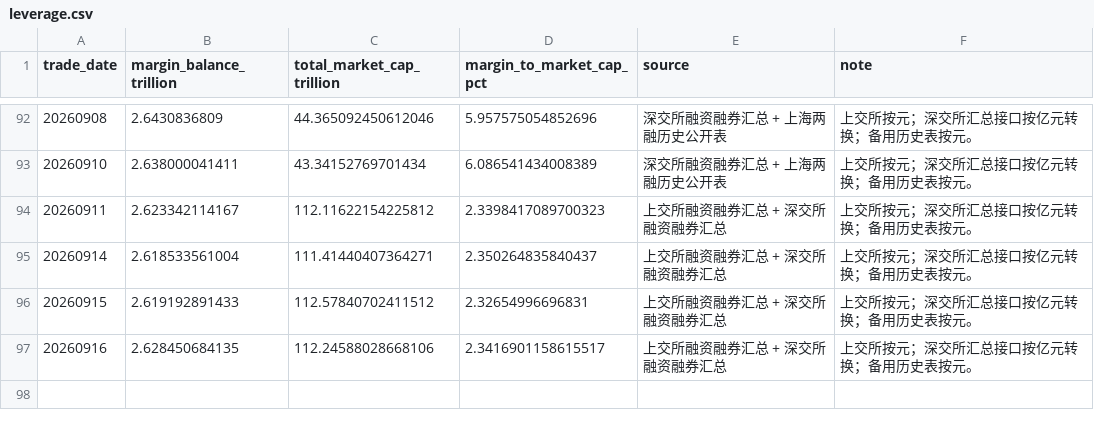
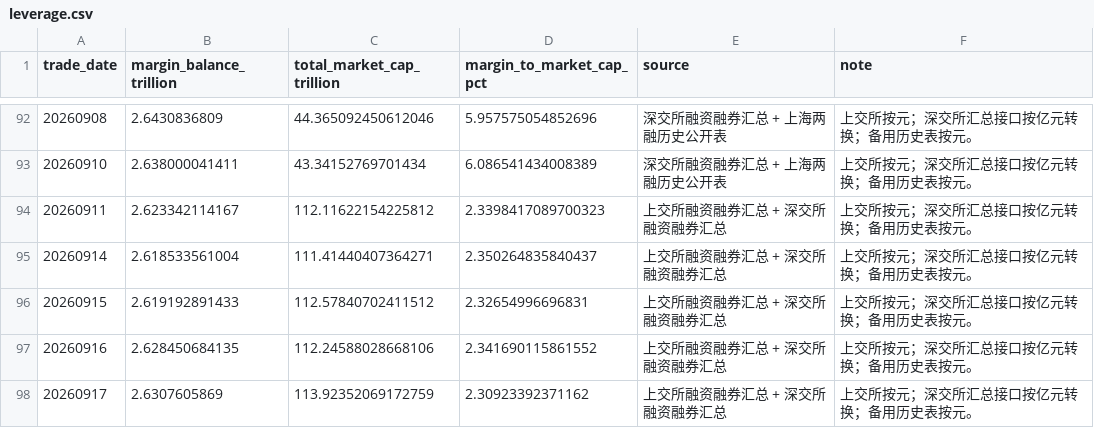
Before and after one commit to vanswei45678-droid/vanswei45678-droid.github.io, a CSV file: data/leverage.csv, drawn as a sheet; only a part is shown, gaps mark what is left out.

```diff
--- a/data/leverage.csv
+++ b/data/leverage.csv
@@ -96,2 +96,3 @@
 20260915,2.619192891433,112.57840702411512,2.32654996696831,上交所融资融券汇总 + 深交所融资融券汇总,上交所按元；深交所汇总接口按亿元转换；备用历史表按元。
-20260916,2.628450684135,112.24588028668106,2.3416901158615517,上交所融资融券汇总 + 深交所融资融券汇总,上交所按元；深交所汇总接口按亿元转换；备用历史表按元。
+20260916,2.628450684135,112.24588028668106,2.341690115861552,上交所融资融券汇总 + 深交所融资融券汇总,上交所按元；深交所汇总接口按亿元转换；备用历史表按元。
+20260917,2.6307605869,113.92352069172759,2.30923392371162,上交所融资融券汇总 + 深交所融资融券汇总,上交所按元；深交所汇总接口按亿元转换；备用历史表按元。
```
Also changed, not shown: data/breadth.csv, data/crowding.csv, 10 other files.
